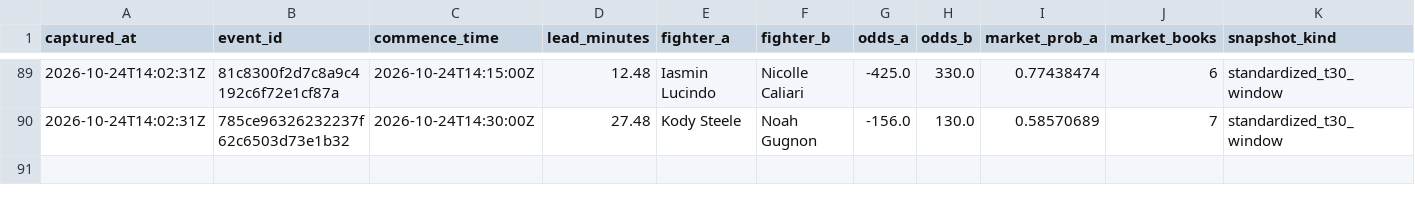
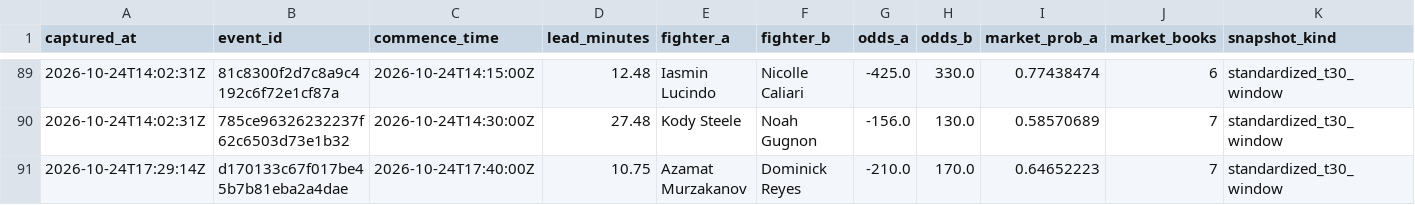
Before and after one commit to joshuakingsland/claude-fights, a CSV file: close_snapshots.csv, drawn as a sheet; only a part is shown, gaps mark what is left out; rows hold the shown columns only; the diff names each change by its address in the sheet, - before the commit and + after, or states it on an @@ line.

```diff
--- a/close_snapshots.csv
+++ b/close_snapshots.csv
+row 91: 2026-10-24T17:29:14Z | d170133c67f017be45b7b81eba2a4dae | 2026-10-24T17:40:00Z | 10.75 | Azamat Murzakanov | Dominick Reyes | -210.0 | 170.0 | 0.64652223 | 7 | standardized_t30_window
```
